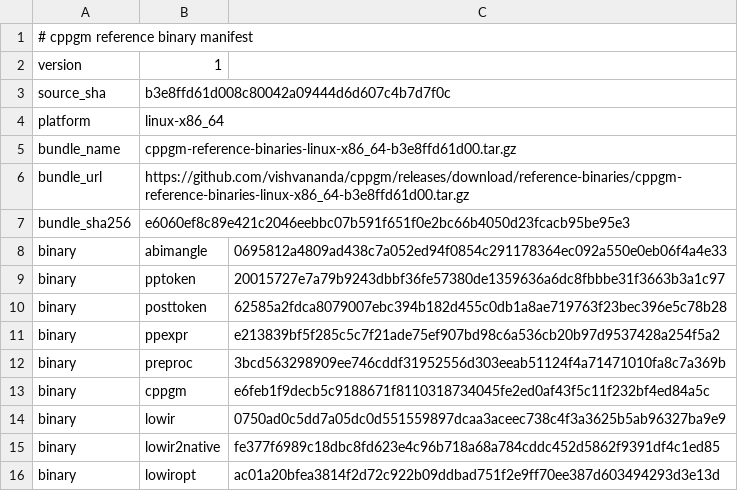
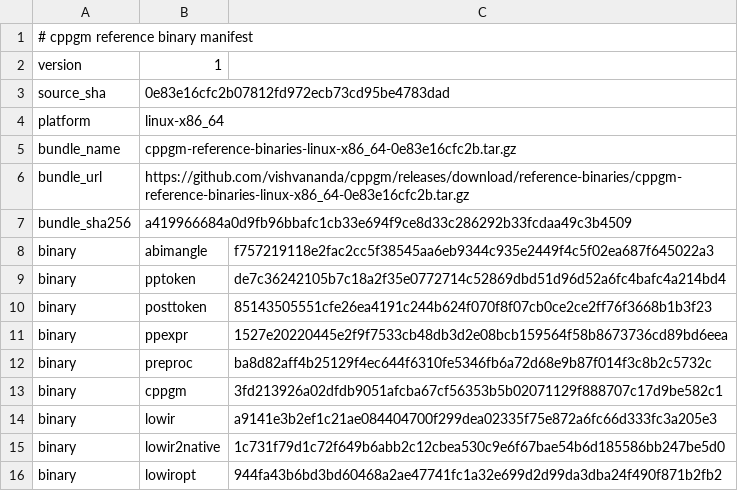
Before and after one commit to vishvananda/cppgm-assignments, a TSV file: reference-binaries/manifest.tsv, drawn as a sheet.

Commit message:
Export assignments from cppgm 0e83e16cfc2b

```diff
--- a/reference-binaries/manifest.tsv
+++ b/reference-binaries/manifest.tsv
@@ -2,15 +2,15 @@
 version	1
-source_sha	b3e8ffd61d008c80042a09444d6d607c4b7d7f0c
+source_sha	0e83e16cfc2b07812fd972ecb73cd95be4783dad
 platform	linux-x86_64
-bundle_name	cppgm-reference-binaries-linux-x86_64-b3e8ffd61d00.tar.gz
-bundle_url	https://github.com/vishvananda/cppgm/releases/download/reference-binaries/cppgm-reference-binaries-linux-x86_64-b3e8ffd61d00.tar.gz
-bundle_sha256	e6060ef8c89e421c2046eebbc07b591f651f0e2bc66b4050d23fcacb95be95e3
-binary	abimangle	0695812a4809ad438c7a052ed94f0854c291178364ec092a550e0eb06f4a4e33
-binary	pptoken	20015727e7a79b9243dbbf36fe57380de1359636a6dc8fbbbe31f3663b3a1c97
-binary	posttoken	62585a2fdca8079007ebc394b182d455c0db1a8ae719763f23bec396e5c78b28
-binary	ppexpr	e213839bf5f285c5c7f21ade75ef907bd98c6a536cb20b97d9537428a254f5a2
-binary	preproc	3bcd563298909ee746cddf31952556d303eeab51124f4a71471010fa8c7a369b
-binary	cppgm	e6feb1f9decb5c9188671f8110318734045fe2ed0af43f5c11f232bf4ed84a5c
-binary	lowir	0750ad0c5dd7a05dc0d551559897dcaa3aceec738c4f3a3625b5ab96327ba9e9
-binary	lowir2native	fe377f6989c18dbc8fd623e4c96b718a68a784cddc452d5862f9391df4c1ed85
-binary	lowiropt	ac01a20bfea3814f2d72c922b09ddbad751f2e9ff70ee387d603494293d3e13d
+bundle_name	cppgm-reference-binaries-linux-x86_64-0e83e16cfc2b.tar.gz
+bundle_url	https://github.com/vishvananda/cppgm/releases/download/reference-binaries/cppgm-reference-binaries-linux-x86_64-0e83e16cfc2b.tar.gz
+bundle_sha256	a419966684a0d9fb96bbafc1cb33e694f9ce8d33c286292b33fcdaa49c3b4509
+binary	abimangle	f757219118e2fac2cc5f38545aa6eb9344c935e2449f4c5f02ea687f645022a3
+binary	pptoken	de7c36242105b7c18a2f35e0772714c52869dbd51d96d52a6fc4bafc4a214bd4
+binary	posttoken	85143505551cfe26ea4191c244b624f070f8f07cb0ce2ce2ff76f3668b1b3f23
+binary	ppexpr	1527e20220445e2f9f7533cb48db3d2e08bcb159564f58b8673736cd89bd6eea
+binary	preproc	ba8d82aff4b25129f4ec644f6310fe5346fb6a72d68e9b87f014f3c8b2c5732c
+binary	cppgm	3fd213926a02dfdb9051afcba67cf56353b5b02071129f888707c17d9be582c1
+binary	lowir	a9141e3b2ef1c21ae084404700f299dea02335f75e872a6fc66d333fc3a205e3
+binary	lowir2native	1c731f79d1c72f649b6abb2c12cbea530c9e6f67bae54b6d185586bb247be5d0
+binary	lowiropt	944fa43b6bd3bd60468a2ae47741fc1a32e699d2d99da3dba24f490f871b2fb2
```
